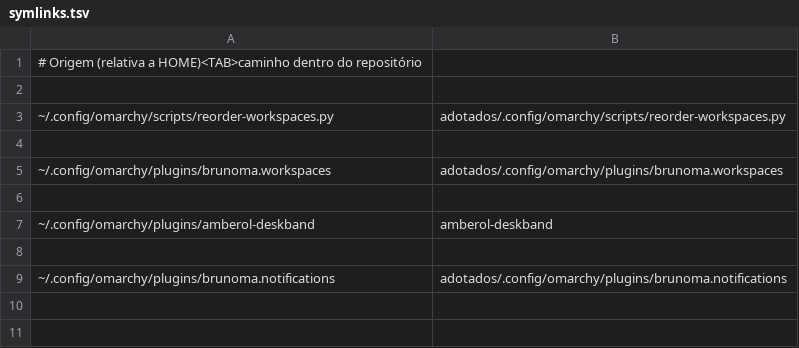
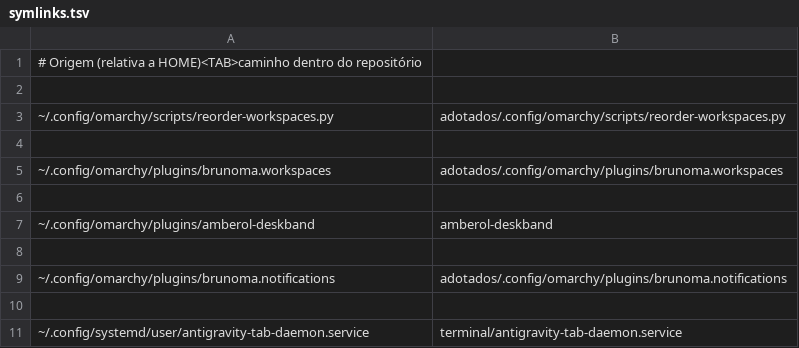
Before and after one commit to brunoces11/windoc, a TSV file: symlinks.tsv, drawn as a sheet; the diff names each change by its address in the sheet, - before the commit and + after, or states it on an @@ line.

Commit message:
feat(terminal): daemon systemd para sincronização contínua de abas do Antigravity no Hyprland

```diff
--- a/symlinks.tsv
+++ b/symlinks.tsv
+row 10: (empty)
+row 11: ~/.config/systemd/user/antigravity-tab-daemon.service | terminal/antigravity-tab-daemon.service
```
Also changed, not shown: 5 other files.
